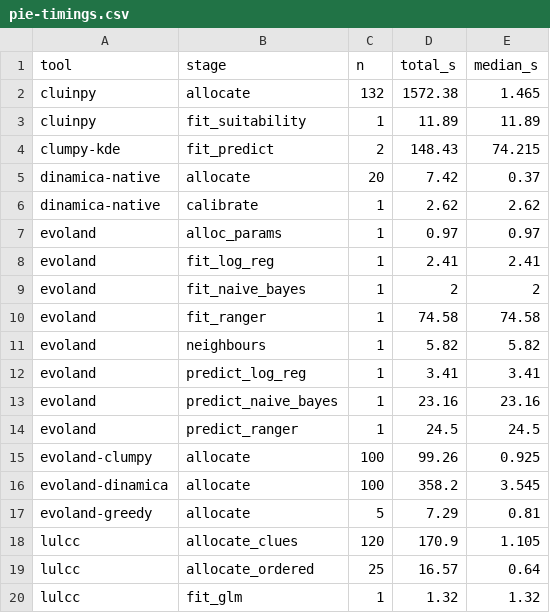
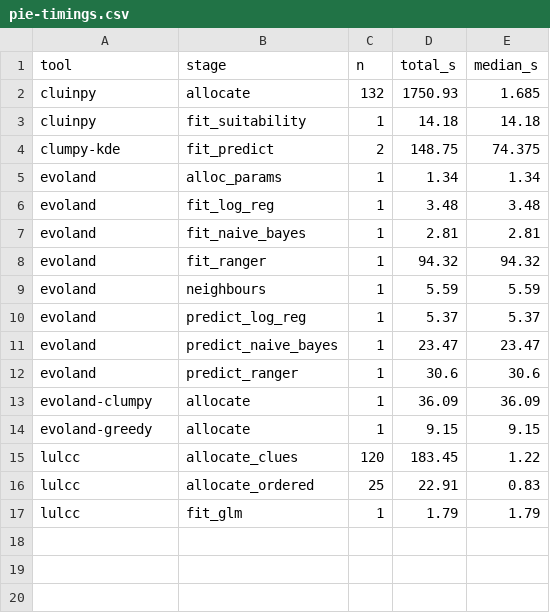
Before and after one commit to mmyrte/evoland-experiments, a CSV file: 2026-09-model-comparison/figures-synthetic/pie-timings.csv, drawn as a sheet.

```diff
--- a/2026-09-model-comparison/figures-synthetic/pie-timings.csv
+++ b/2026-09-model-comparison/figures-synthetic/pie-timings.csv
@@ -1,20 +1,17 @@
 tool,stage,n,total_s,median_s
-cluinpy,allocate,132,1572.38,1.465
-cluinpy,fit_suitability,1,11.89,11.89
-clumpy-kde,fit_predict,2,148.43,74.215
-dinamica-native,allocate,20,7.42,0.37
-dinamica-native,calibrate,1,2.62,2.62
-evoland,alloc_params,1,0.97,0.97
-evoland,fit_log_reg,1,2.41,2.41
-evoland,fit_naive_bayes,1,2,2
-evoland,fit_ranger,1,74.58,74.58
-evoland,neighbours,1,5.82,5.82
-evoland,predict_log_reg,1,3.41,3.41
-evoland,predict_naive_bayes,1,23.16,23.16
-evoland,predict_ranger,1,24.5,24.5
-evoland-clumpy,allocate,100,99.26,0.925
-evoland-dinamica,allocate,100,358.2,3.545
-evoland-greedy,allocate,5,7.29,0.81
-lulcc,allocate_clues,120,170.9,1.105
-lulcc,allocate_ordered,25,16.57,0.64
-lulcc,fit_glm,1,1.32,1.32
+cluinpy,allocate,132,1750.93,1.685
+cluinpy,fit_suitability,1,14.18,14.18
+clumpy-kde,fit_predict,2,148.75,74.375
+evoland,alloc_params,1,1.34,1.34
+evoland,fit_log_reg,1,3.48,3.48
+evoland,fit_naive_bayes,1,2.81,2.81
+evoland,fit_ranger,1,94.32,94.32
+evoland,neighbours,1,5.59,5.59
+evoland,predict_log_reg,1,5.37,5.37
+evoland,predict_naive_bayes,1,23.47,23.47
+evoland,predict_ranger,1,30.6,30.6
+evoland-clumpy,allocate,1,36.09,36.09
+evoland-greedy,allocate,1,9.15,9.15
+lulcc,allocate_clues,120,183.45,1.22
+lulcc,allocate_ordered,25,22.91,0.83
+lulcc,fit_glm,1,1.79,1.79
```
Also changed, not shown: 2026-09-model-comparison/figures-synthetic/pie-ensemble-brier.csv, 2026-09-model-comparison/figures-synthetic/pie-ensemble-summary.csv, 33 other files.
